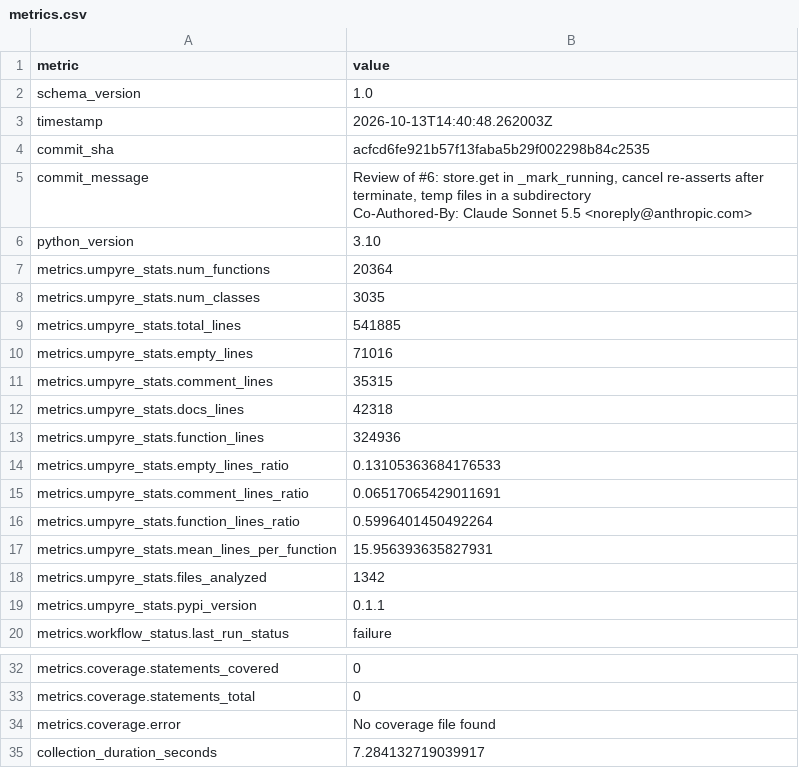
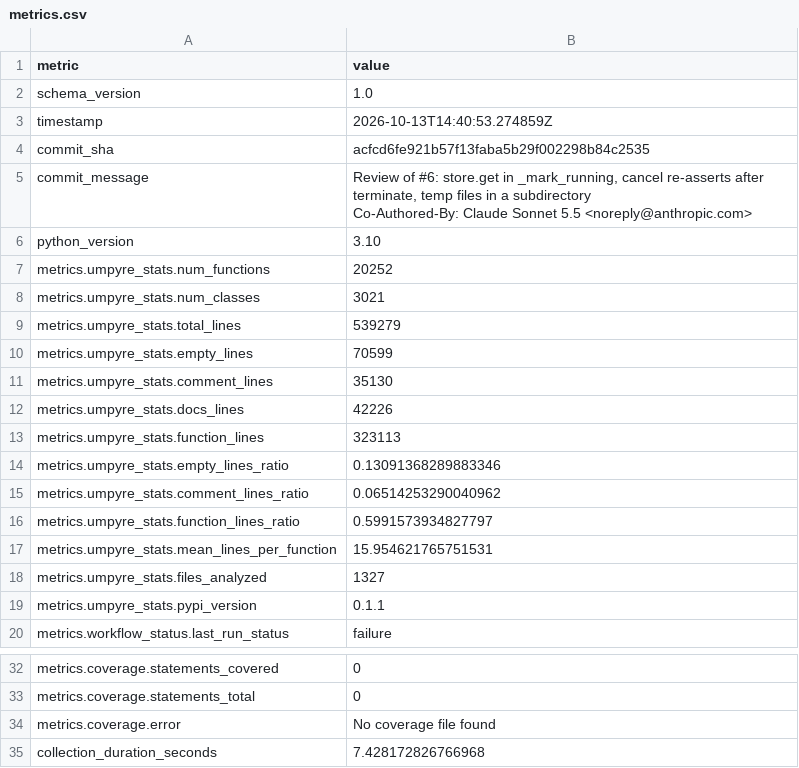
Before and after one commit to i2mint/au, a CSV file: metrics.csv, drawn as a sheet; only a part is shown, gaps mark what is left out.

Commit message:
Update metrics for acfcd6f

```diff
--- a/metrics.csv
+++ b/metrics.csv
@@ -2,3 +2,3 @@ metric,value
 schema_version,1.0
-timestamp,2026-10-13T14:40:48.262003Z
+timestamp,2026-10-13T14:40:53.274859Z
 commit_sha,acfcd6fe921b57f13faba5b29f002298b84c2535
@@ -8,14 +8,14 @@ Co-Authored-By: Claude Sonnet 5.5 <noreply@anthropic.com>"
 python_version,3.10
-metrics.umpyre_stats.num_functions,20364
-metrics.umpyre_stats.num_classes,3035
-metrics.umpyre_stats.total_lines,541885
-metrics.umpyre_stats.empty_lines,71016
-metrics.umpyre_stats.comment_lines,35315
-metrics.umpyre_stats.docs_lines,42318
-metrics.umpyre_stats.function_lines,324936
-metrics.umpyre_stats.empty_lines_ratio,0.13105363684176533
-metrics.umpyre_stats.comment_lines_ratio,0.06517065429011691
-metrics.umpyre_stats.function_lines_ratio,0.5996401450492264
-metrics.umpyre_stats.mean_lines_per_function,15.956393635827931
-metrics.umpyre_stats.files_analyzed,1342
+metrics.umpyre_stats.num_functions,20252
+metrics.umpyre_stats.num_classes,3021
+metrics.umpyre_stats.total_lines,539279
+metrics.umpyre_stats.empty_lines,70599
+metrics.umpyre_stats.comment_lines,35130
+metrics.umpyre_stats.docs_lines,42226
+metrics.umpyre_stats.function_lines,323113
+metrics.umpyre_stats.empty_lines_ratio,0.13091368289883346
+metrics.umpyre_stats.comment_lines_ratio,0.06514253290040962
+metrics.umpyre_stats.function_lines_ratio,0.5991573934827797
+metrics.umpyre_stats.mean_lines_per_function,15.954621765751531
+metrics.umpyre_stats.files_analyzed,1327
 metrics.umpyre_stats.pypi_version,0.1.1
@@ -40,2 +40,2 @@ metrics.coverage.statements_total,0
 metrics.coverage.error,No coverage file found
-collection_duration_seconds,7.284132719039917
+collection_duration_seconds,7.428172826766968
```
Also changed, not shown: 2 other files.
